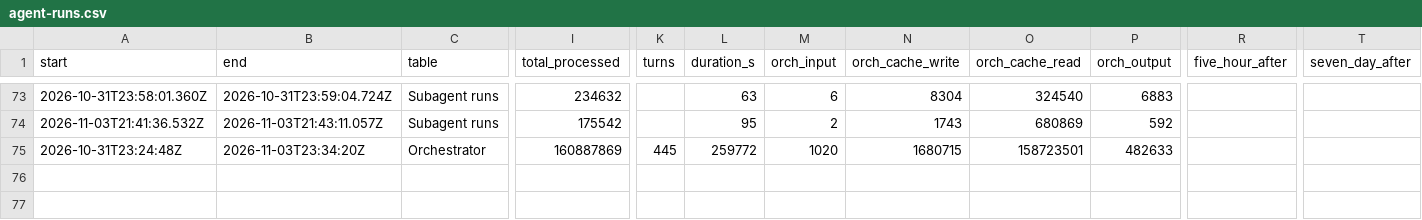
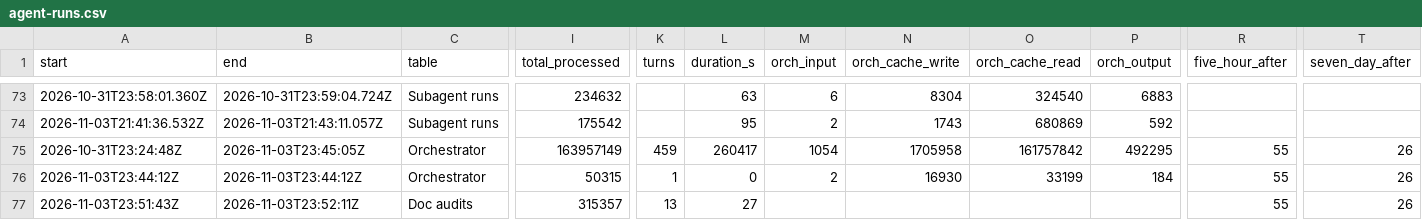
Before and after one commit to 4ltrem/chill-bee-game, a CSV file: _meta/agent-runs.csv, drawn as a sheet; only a part is shown, gaps mark what is left out; rows hold the shown columns only; the diff names each change by its address in the sheet, - before the commit and + after, or states it on an @@ line.

```diff
--- a/_meta/agent-runs.csv
+++ b/_meta/agent-runs.csv
-B75 (end): 2026-11-03T23:34:20Z
+B75 (end): 2026-11-03T23:45:05Z
-I75 (total_processed): 160887869
+I75 (total_processed): 163957149
-K75 (turns): 445
+K75 (turns): 459
-L75 (duration_s): 259772
+L75 (duration_s): 260417
-M75 (orch_input): 1020
+M75 (orch_input): 1054
-N75 (orch_cache_write): 1680715
+N75 (orch_cache_write): 1705958
-O75 (orch_cache_read): 158723501
+O75 (orch_cache_read): 161757842
-P75 (orch_output): 482633
+P75 (orch_output): 492295
-R75 (five_hour_after): (empty)
+R75 (five_hour_after): 55
-T75 (seven_day_after): (empty)
+T75 (seven_day_after): 26
+row 76: 2026-11-03T23:44:12Z | 2026-11-03T23:44:12Z | Orchestrator | 50315 | 1 | 0 | 2 | 16930 | 33199 | 184 | 55 | 26
+row 77: 2026-11-03T23:51:43Z | 2026-11-03T23:52:11Z | Doc audits | 315357 | 13 | 27 |  |  |  |  | 55 | 26
```
Also changed, not shown: 9 other files.
